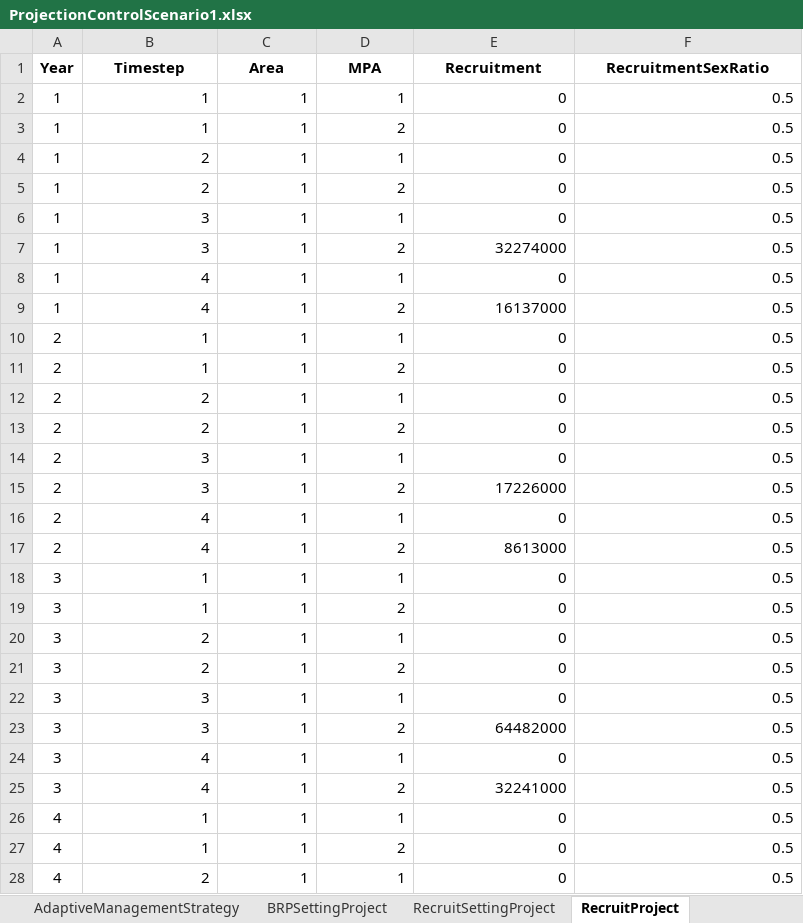
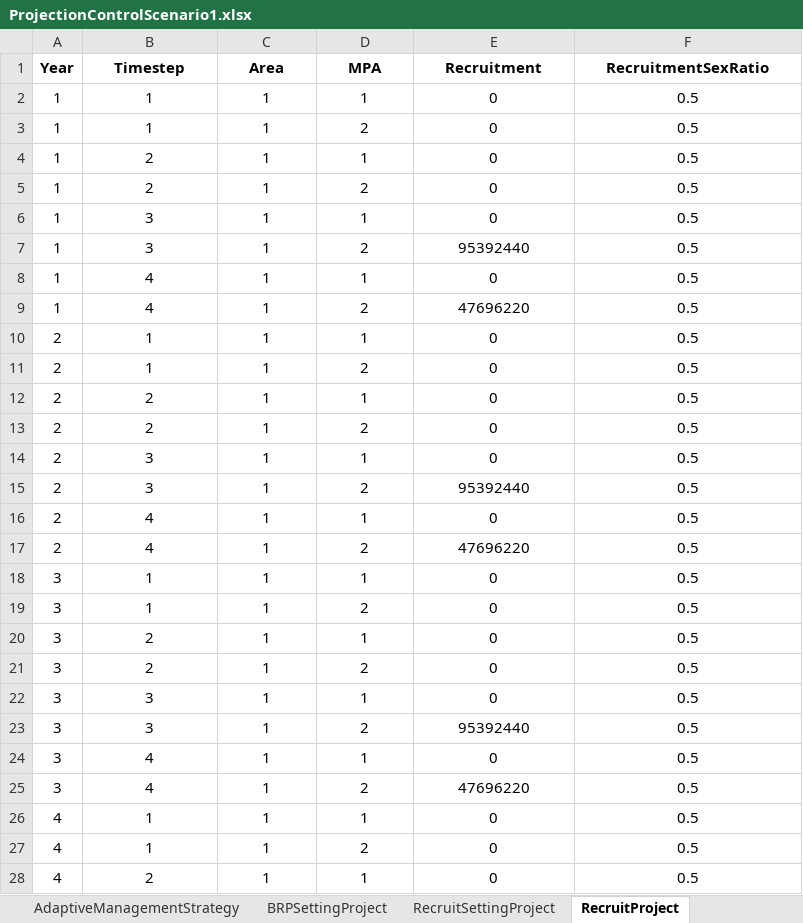
Before and after one commit to Chen-Fisheries-Research-Lab/IBLS, an Excel workbook: ProjectionControlScenario1.xlsx, sheet RecruitProject, drawn as a sheet; only a part is shown; values as stored, in another font and other column widths than the file's, no borders; the diff covers the shown part only; the diff names each change by its address in the sheet, - before the commit and + after, or states it on an @@ line.

```diff
--- a/ProjectionControlScenario1.xlsx (sheet RecruitProject)
+++ b/ProjectionControlScenario1.xlsx (sheet RecruitProject)
-B2:F28 alignment: right
+B2:F28 alignment: center
-E7 (Recruitment): 32274000
+E7 (Recruitment): 95392440
-E9 (Recruitment): 16137000
+E9 (Recruitment): 47696220
-E15 (Recruitment): 17226000
+E15 (Recruitment): 95392440
-E17 (Recruitment): 8613000
+E17 (Recruitment): 47696220
-E23 (Recruitment): 64482000
+E23 (Recruitment): 95392440
-E25 (Recruitment): 32241000
+E25 (Recruitment): 47696220
```
Also changed, not shown: 160 removed rows, 14 edited cells and cell formats elsewhere in this sheet, sheet EncounterRateProject, sheet MovementProject, sheet ScalingTemporalEnRateProject, sheet FisheryProbProject, sheet SSBParaProject, sheet TACProject, 8 more sheets, other sheet tabs, BRPControl.xlsx, LifeHistoryControl.xlsx, 8 other files.
